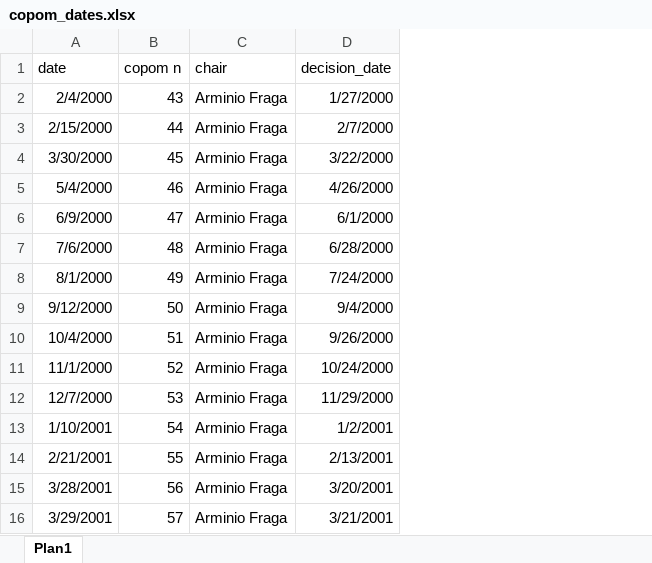
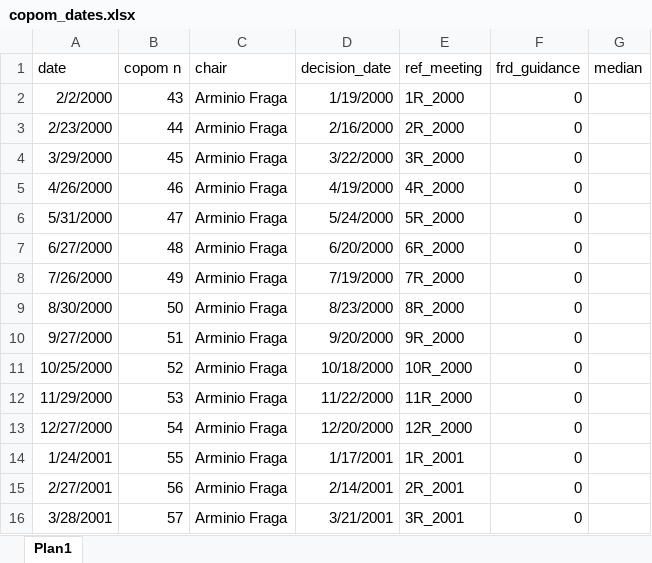
Before and after one commit to thaisct/bcb-sentiment-analysis, an Excel workbook: data/minutes/copom_dates.xlsx, sheet Plan1, drawn as a sheet; only a part is shown; values as stored, in another font and other column widths than the file's, no borders; the diff covers the shown part only; the diff names each change by its address in the sheet, - before the commit and + after, or states it on an @@ line.

Commit message:
update dates and data

```diff
--- a/data/minutes/copom_dates.xlsx (sheet Plan1)
+++ b/data/minutes/copom_dates.xlsx (sheet Plan1)
+column E (ref_meeting), rows 2-16: 1R_2000 | 2R_2000 | 3R_2000 | 4R_2000 | 5R_2000 | 6R_2000 | 7R_2000 | 8R_2000 | 9R_2000 | 10R_2000 | 11R_2000 | 12R_2000 | 1R_2001 | 2R_2001 | 3R_2001
+column F (frd_guidance), rows 2-16: all 0
+column G (median), empty
-A2 (date): 2/4/2000
+A2 (date): 2/2/2000
-D2 (decision_date): 1/27/2000
+D2 (decision_date): 1/19/2000
-A3 (date): 2/15/2000
+A3 (date): 2/23/2000
-D3 (decision_date): 2/7/2000
+D3 (decision_date): 2/16/2000
-A4 (date): 3/30/2000
+A4 (date): 3/29/2000
-A5 (date): 5/4/2000
+A5 (date): 4/26/2000
-D5 (decision_date): 4/26/2000
+D5 (decision_date): 4/19/2000
-A6 (date): 6/9/2000
+A6 (date): 5/31/2000
-D6 (decision_date): 6/1/2000
+D6 (decision_date): 5/24/2000
-A7 (date): 7/6/2000
+A7 (date): 6/27/2000
-D7 (decision_date): 6/28/2000
+D7 (decision_date): 6/20/2000
-A8 (date): 8/1/2000
+A8 (date): 7/26/2000
-D8 (decision_date): 7/24/2000
+D8 (decision_date): 7/19/2000
-A9 (date): 9/12/2000
+A9 (date): 8/30/2000
-D9 (decision_date): 9/4/2000
+D9 (decision_date): 8/23/2000
-A10 (date): 10/4/2000
+A10 (date): 9/27/2000
-D10 (decision_date): 9/26/2000
+D10 (decision_date): 9/20/2000
-A11 (date): 11/1/2000
+A11 (date): 10/25/2000
-D11 (decision_date): 10/24/2000
+D11 (decision_date): 10/18/2000
-A12 (date): 12/7/2000
+A12 (date): 11/29/2000
-D12 (decision_date): 11/29/2000
+D12 (decision_date): 11/22/2000
-A13 (date): 1/10/2001
+A13 (date): 12/27/2000
-D13 (decision_date): 1/2/2001
+D13 (decision_date): 12/20/2000
-A14 (date): 2/21/2001
+A14 (date): 1/24/2001
-D14 (decision_date): 2/13/2001
+D14 (decision_date): 1/17/2001
-A15 (date): 3/28/2001
+A15 (date): 2/27/2001
-D15 (decision_date): 3/20/2001
+D15 (decision_date): 2/14/2001
-A16 (date): 3/29/2001
+A16 (date): 3/28/2001
```
Also changed, not shown: 327 edited cells elsewhere in this sheet, formulas that keep their value, 3 other files.
